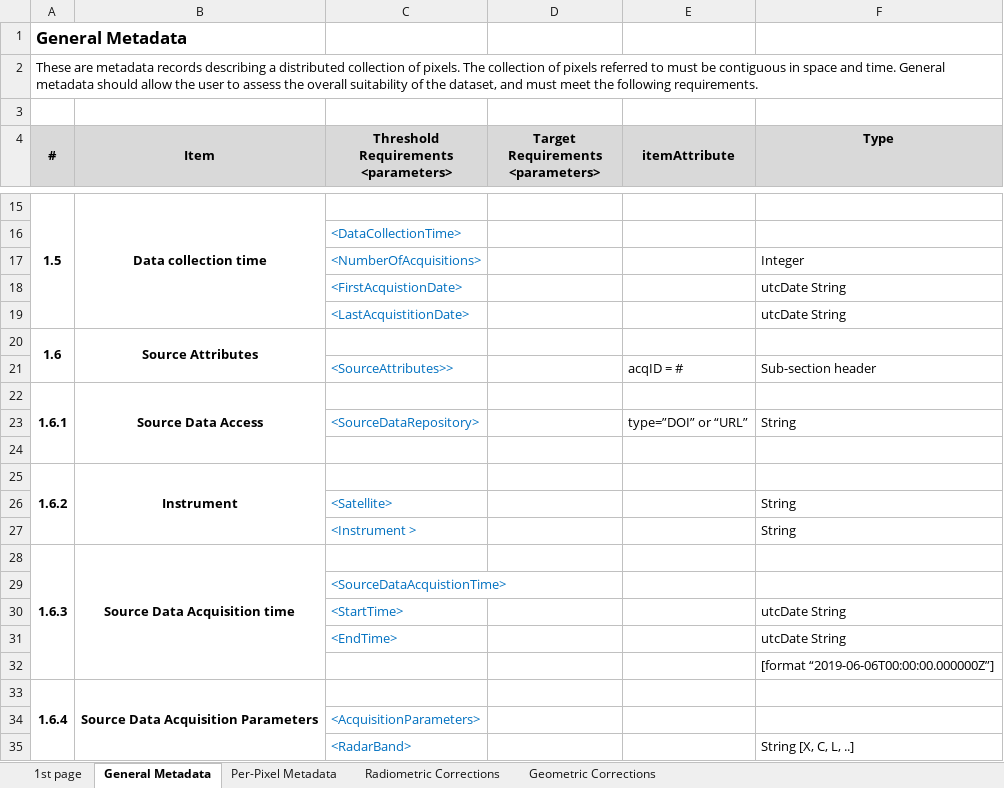
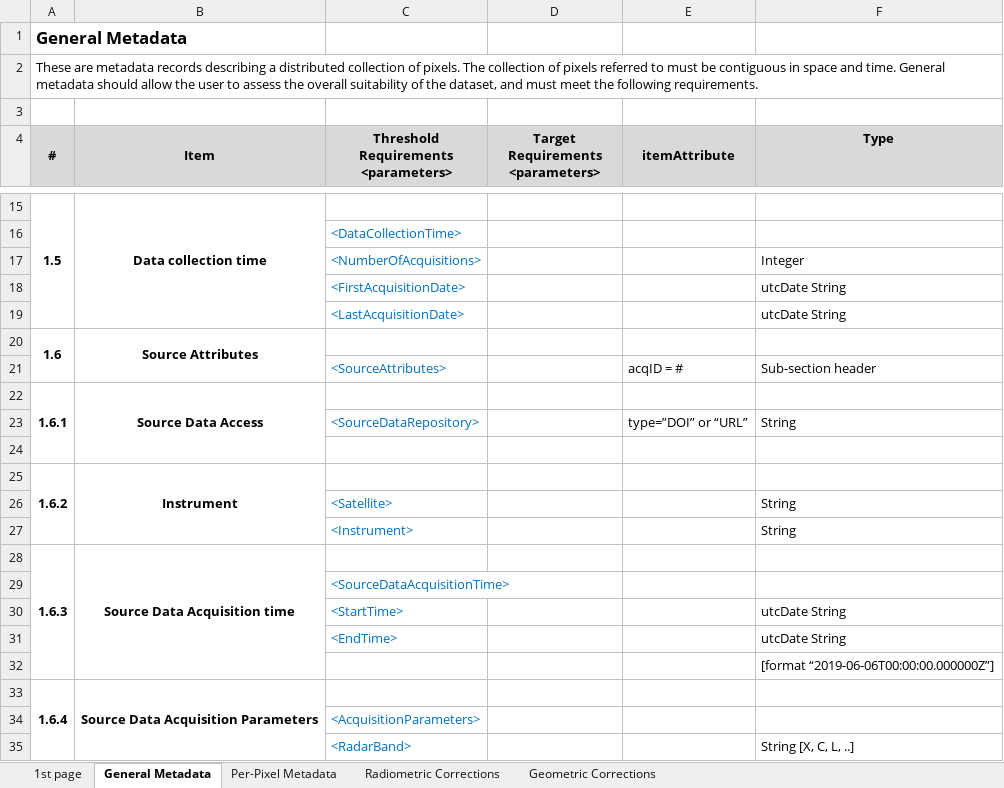
Before and after one commit to maawoo/ceos-ard-spec-tables, an Excel workbook: assets/nrb/CARD4L_METADATA-spec_NRB-v5.0.xlsx, sheet General Metadata, drawn as a sheet; only a part is shown, gaps mark what is left out; values as stored, in another font and other column widths than the file's, no borders; the diff names each change by its address in the sheet, - before the commit and + after, or states it on an @@ line.

Commit message:
[assets] minor corrections in NRB-v5.0
To avoid false-positive detection of differences with NRB-v5.5
- [1.5] `<FirstAcquistionDate>` -> `<FirstAcquisitionDate>`
- [1.5] `<LastAcquistitionDate>` -> `<LastAcquisitionDate>`
- [1.6] `<SourceAttributes>>` -> `<SourceAttributes>`
- [1.6.2] `<Instrument >` -> `<Instrument>`
- [1.6.3] `<SourceDataAcquistionTime>` -> `<SourceDataAcquisitionTime>`

```diff
--- a/assets/nrb/CARD4L_METADATA-spec_NRB-v5.0.xlsx (sheet General Metadata)
+++ b/assets/nrb/CARD4L_METADATA-spec_NRB-v5.0.xlsx (sheet General Metadata)
-C18: <FirstAcquistionDate>
+C18: <FirstAcquisitionDate>
-C19: <LastAcquistitionDate>
+C19: <LastAcquisitionDate>
-C21: <SourceAttributes>>
+C21: <SourceAttributes>
-C27: <Instrument >
+C27: <Instrument>
-C29: <SourceDataAcquistionTime>
+C29: <SourceDataAcquisitionTime>
```
